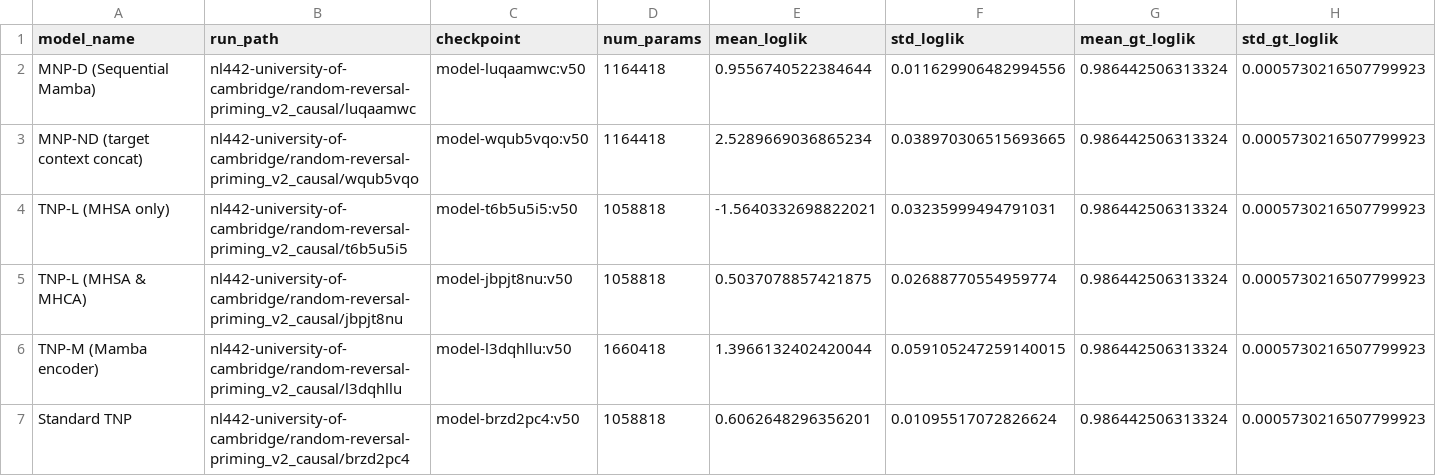
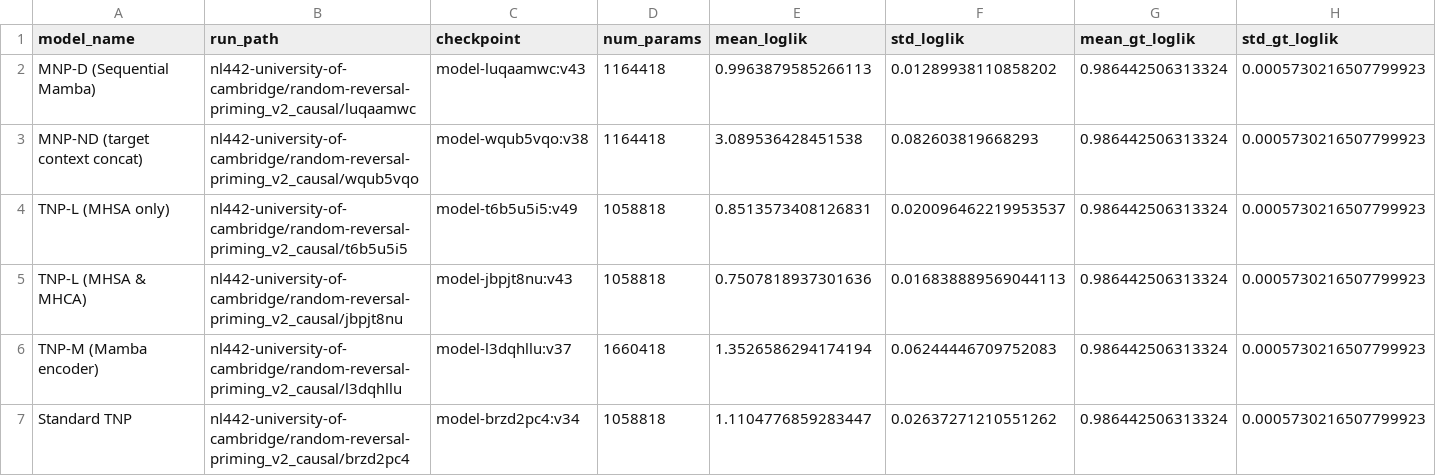
Before and after one commit to niharl/tnp, a CSV file: experiments/eval_results/causal_random-reversal_v2.csv, drawn as a sheet.

```diff
--- a/experiments/eval_results/causal_random-reversal_v2.csv
+++ b/experiments/eval_results/causal_random-reversal_v2.csv
@@ -1,7 +1,7 @@
 model_name,run_path,checkpoint,num_params,mean_loglik,std_loglik,mean_gt_loglik,std_gt_loglik
-MNP-D (Sequential Mamba),nl442-university-of-cambridge/random-reversal-priming_v2_causal/luqaamwc,model-luqaamwc:v50,1164418,0.9556740522384644,0.011629906482994556,0.986442506313324,0.0005730216507799923
-MNP-ND (target context concat),nl442-university-of-cambridge/random-reversal-priming_v2_causal/wqub5vqo,model-wqub5vqo:v50,1164418,2.5289669036865234,0.038970306515693665,0.986442506313324,0.0005730216507799923
-TNP-L (MHSA only),nl442-university-of-cambridge/random-reversal-priming_v2_causal/t6b5u5i5,model-t6b5u5i5:v50,1058818,-1.5640332698822021,0.03235999494791031,0.986442506313324,0.0005730216507799923
-TNP-L (MHSA & MHCA),nl442-university-of-cambridge/random-reversal-priming_v2_causal/jbpjt8nu,model-jbpjt8nu:v50,1058818,0.5037078857421875,0.02688770554959774,0.986442506313324,0.0005730216507799923
-TNP-M (Mamba encoder),nl442-university-of-cambridge/random-reversal-priming_v2_causal/l3dqhllu,model-l3dqhllu:v50,1660418,1.3966132402420044,0.059105247259140015,0.986442506313324,0.0005730216507799923
-Standard TNP,nl442-university-of-cambridge/random-reversal-priming_v2_causal/brzd2pc4,model-brzd2pc4:v50,1058818,0.6062648296356201,0.01095517072826624,0.986442506313324,0.0005730216507799923
+MNP-D (Sequential Mamba),nl442-university-of-cambridge/random-reversal-priming_v2_causal/luqaamwc,model-luqaamwc:v43,1164418,0.9963879585266113,0.01289938110858202,0.986442506313324,0.0005730216507799923
+MNP-ND (target context concat),nl442-university-of-cambridge/random-reversal-priming_v2_causal/wqub5vqo,model-wqub5vqo:v38,1164418,3.089536428451538,0.082603819668293,0.986442506313324,0.0005730216507799923
+TNP-L (MHSA only),nl442-university-of-cambridge/random-reversal-priming_v2_causal/t6b5u5i5,model-t6b5u5i5:v49,1058818,0.8513573408126831,0.020096462219953537,0.986442506313324,0.0005730216507799923
+TNP-L (MHSA & MHCA),nl442-university-of-cambridge/random-reversal-priming_v2_causal/jbpjt8nu,model-jbpjt8nu:v43,1058818,0.7507818937301636,0.016838889569044113,0.986442506313324,0.0005730216507799923
+TNP-M (Mamba encoder),nl442-university-of-cambridge/random-reversal-priming_v2_causal/l3dqhllu,model-l3dqhllu:v37,1660418,1.3526586294174194,0.06244446709752083,0.986442506313324,0.0005730216507799923
+Standard TNP,nl442-university-of-cambridge/random-reversal-priming_v2_causal/brzd2pc4,model-brzd2pc4:v34,1058818,1.1104776859283447,0.02637271210551262,0.986442506313324,0.0005730216507799923
```
Also changed, not shown: experiments/eval_results/causal_exact.csv, experiments/eval_results/causal_interpolation.csv, 13 other files.
